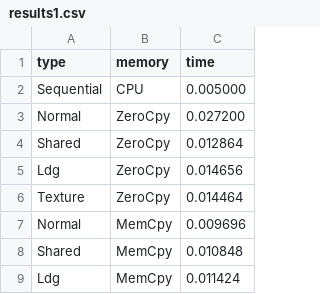
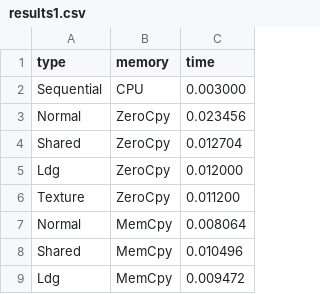
Before and after one commit to ArthurZucker/AdvancedHighPerformanceComputing, a CSV file: results/results1.csv, drawn as a sheet.

```diff
--- a/results/results1.csv
+++ b/results/results1.csv
@@ -1,9 +1,9 @@
 type,memory,time
-Sequential,CPU,0.005000
-Normal,ZeroCpy,0.027200
-Shared,ZeroCpy,0.012864
-Ldg,ZeroCpy,0.014656
-Texture,ZeroCpy,0.014464
-Normal,MemCpy,0.009696
-Shared,MemCpy,0.010848
-Ldg,MemCpy,0.011424
+Sequential,CPU,0.003000
+Normal,ZeroCpy,0.023456
+Shared,ZeroCpy,0.012704
+Ldg,ZeroCpy,0.012000
+Texture,ZeroCpy,0.011200
+Normal,MemCpy,0.008064
+Shared,MemCpy,0.010496
+Ldg,MemCpy,0.009472
```
Also changed, not shown: results/results2.csv, 2 other files.
